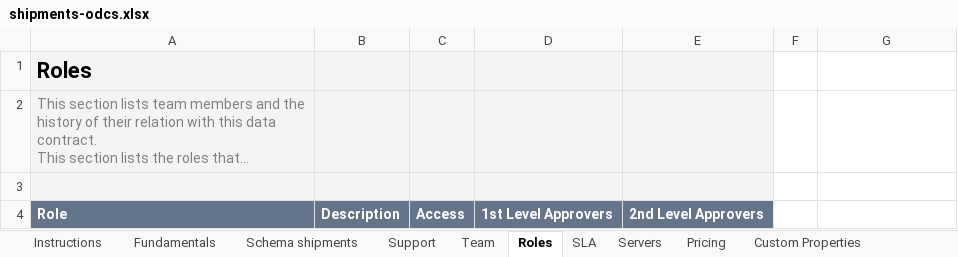
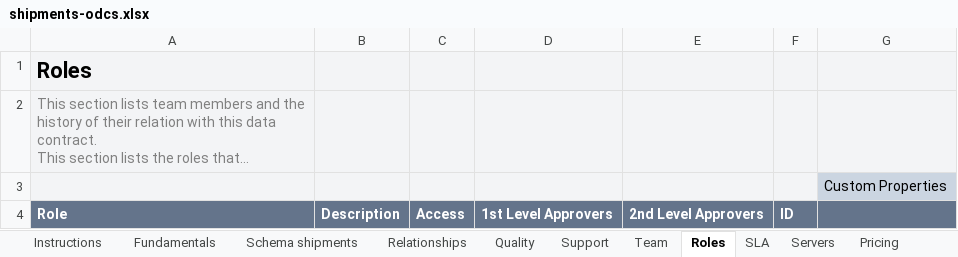
Before and after one commit to datacontract/open-data-contract-standard-excel-template, an Excel workbook: examples/shipments-odcs.xlsx, sheet Roles, drawn as a sheet; long unchanged cells end in …; values as stored, in another font and other column widths than the file's, no borders; the diff names each change by its address in the sheet, - before the commit and + after, or states it on an @@ line.

Commit message:
update example, correct sheet viewports/selections

```diff
--- a/examples/shipments-odcs.xlsx (sheet Roles)
+++ b/examples/shipments-odcs.xlsx (sheet Roles)
+sheet tab: Relationships
+sheet tab: Quality
-F1:G2 fill: none
+F1:G2 fill: #F3F4F6
-F3 fill: none
+F3 fill: #F3F4F6
-G3: (empty)
+G3: Custom Properties
-G3 fill: none
+G3 fill: #CBD5E1
-F4: (empty)
+F4: ID
-F4:G4 fill: none
+F4:G4 fill: #64748B
```
Also changed, not shown: sheet Servers, sheet Schema shipments, sheet Custom Properties, sheet SLA, sheet Team, sheet Instructions, 3 more sheets, other sheet tabs, formulas that keep their value, charts or pictures, odcs-template-v3.2.xlsx, 1 other file.
